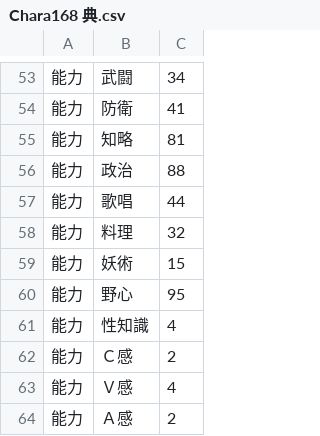
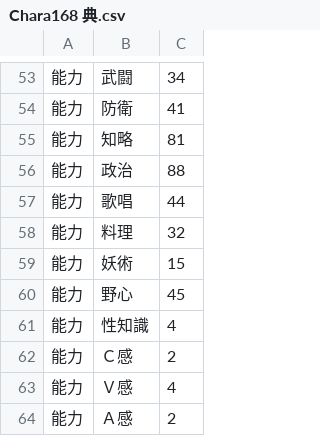
Before and after one commit to Neverfunk/tk_zhenghe_weak, a CSV file: CSV/Chara/Chara168 典.csv, drawn as a sheet; only a part is shown, gaps mark what is left out; the diff names each change by its address in the sheet, - before the commit and + after, or states it on an @@ line.

```diff
--- a/CSV/Chara/Chara168 典.csv
+++ b/CSV/Chara/Chara168 典.csv
-C60: 95
+C60: 45
```
Also changed, not shown: 11 other files.
